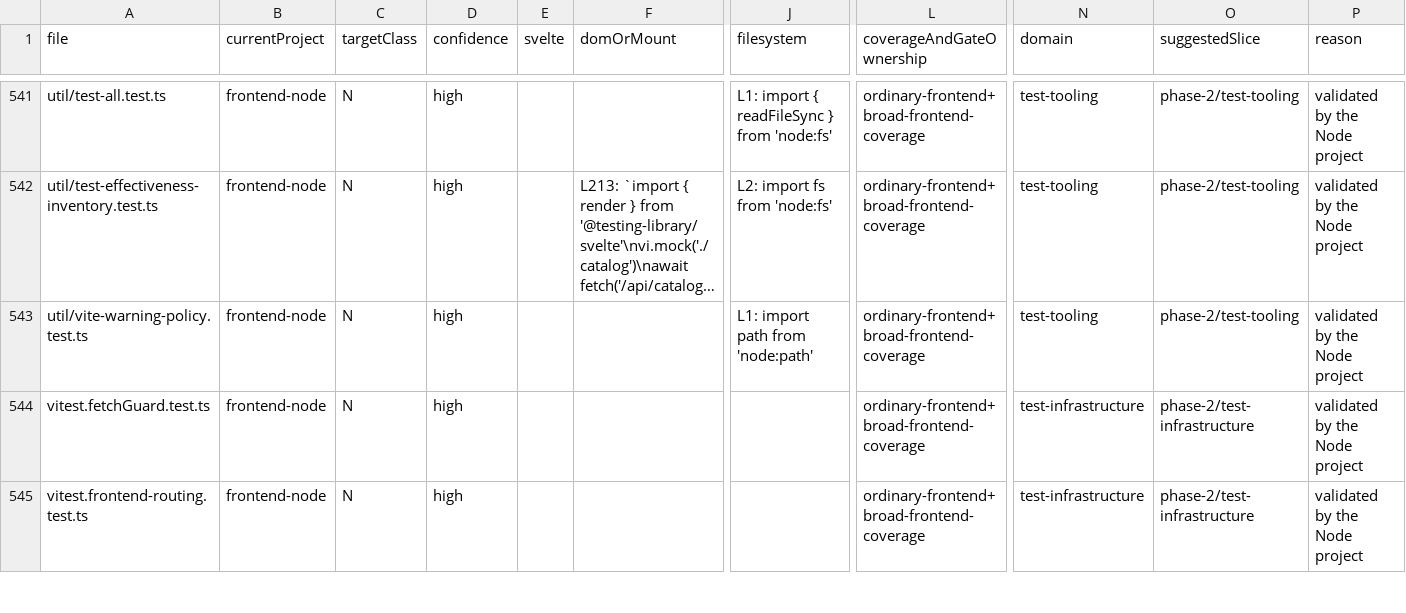
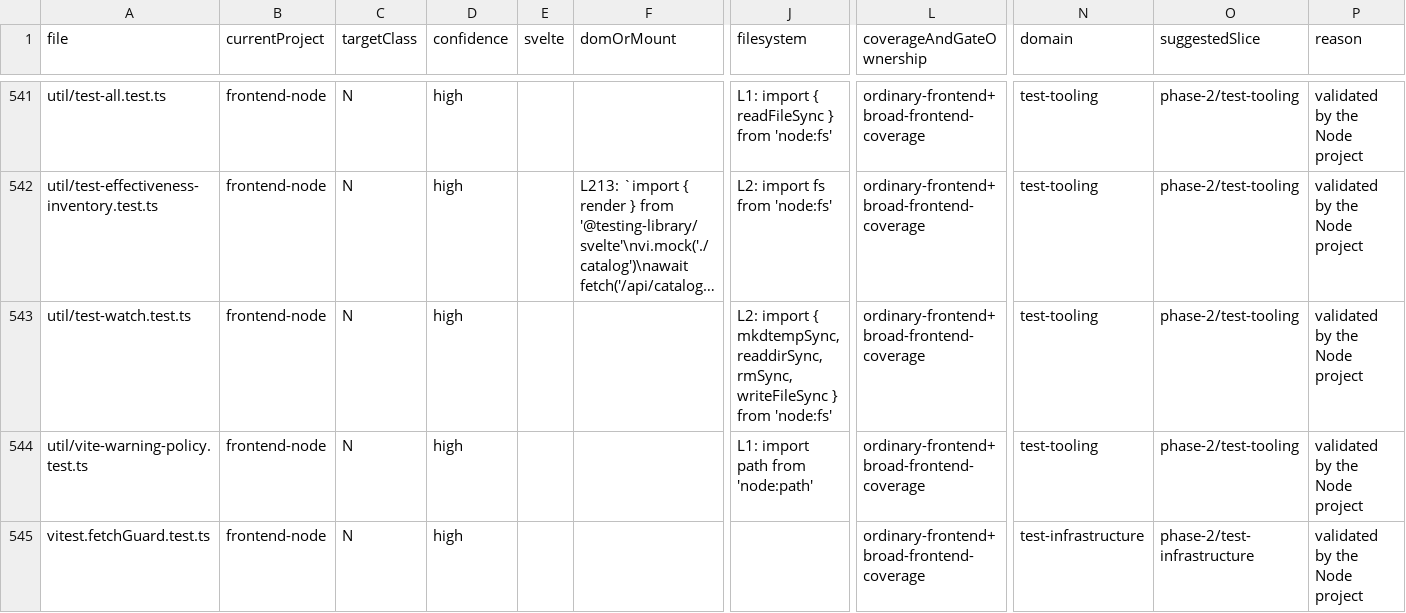
Before and after one commit to rhplus0831/RisuAI, a TSV file: .archived-docs/performance-and-stability/test-suite-effectiveness-audit/frontend-routing-inventory.tsv, drawn as a sheet; only a part is shown, gaps mark what is left out; the shorter side is filled out with more unchanged rows; long unchanged cells end in …; rows hold the shown columns only; the diff names each change by its address in the sheet, - before the commit and + after, or states it on an @@ line.

```diff
--- a/.archived-docs/performance-and-stability/test-suite-effectiveness-audit/frontend-routing-inventory.tsv
+++ b/.archived-docs/performance-and-stability/test-suite-effectiveness-audit/frontend-routing-inventory.tsv
+row 543: util/test-watch.test.ts | frontend-node | N | high |  |  | L2: import { mkdtempSync, readdirSync, rmSync, writeFileSync } from 'node:fs' | ordinary-frontend+broad-frontend-coverage | test-tooling | phase-2/test-tooling | validated by the Node project
```
Also changed, not shown: 8 other files.
